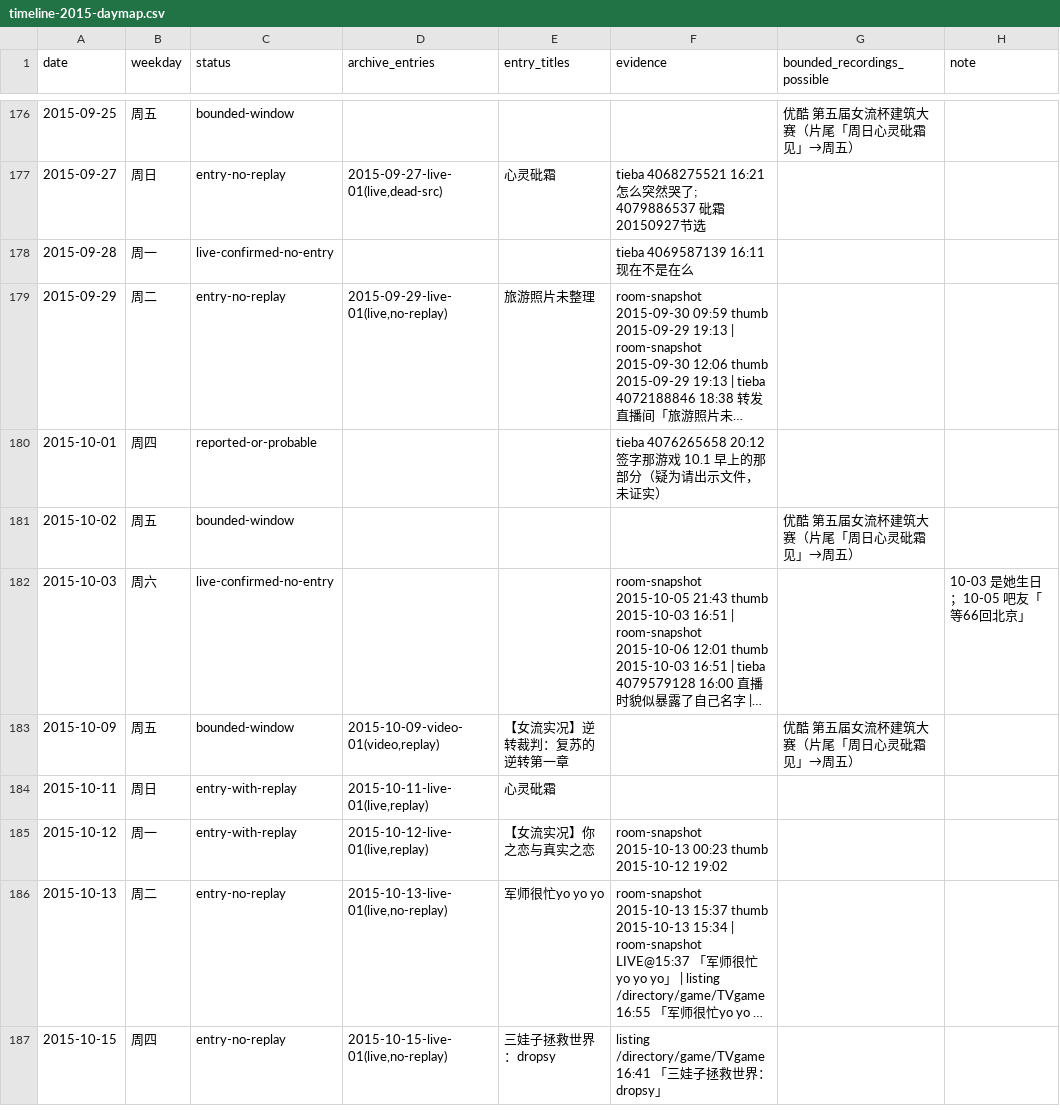
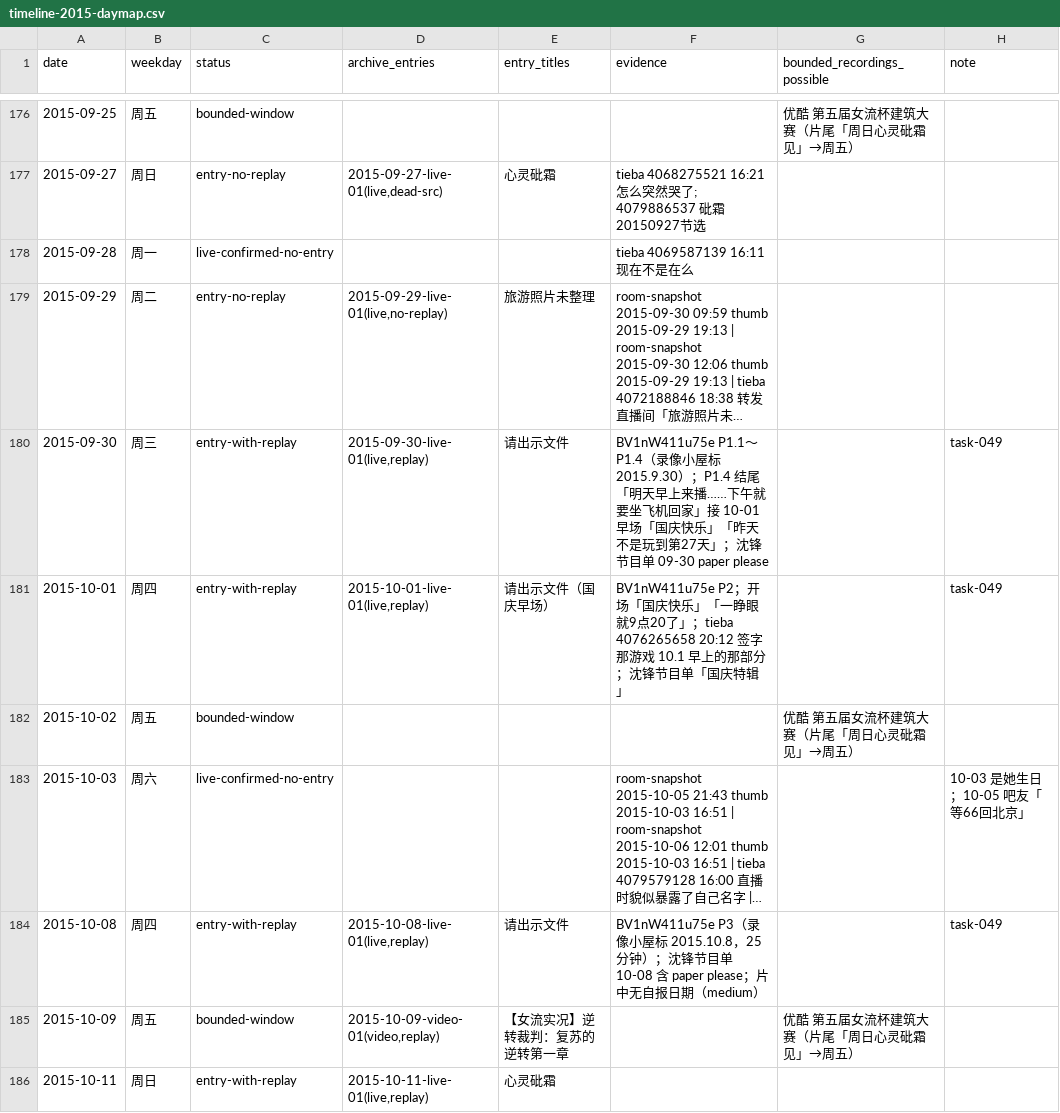
Before and after one commit to ArthurADDDDD/66Archive, a CSV file: data/catalogs/timeline-2015-daymap.csv, drawn as a sheet; only a part is shown, gaps mark what is left out; the shorter side is filled out with more unchanged rows; long unchanged cells end in …; addresses are those after the commit; the diff names each change by its address in the sheet, - before the commit and + after, or states it on an @@ line.

```diff
--- a/data/catalogs/timeline-2015-daymap.csv
+++ b/data/catalogs/timeline-2015-daymap.csv
+row 180: 2015-09-30 | 周三 | entry-with-replay | 2015-09-30-live-01(live,replay) | 请出示文件 | BV1nW411u75e P1.1～P1.4（录像小屋标 2015.9.30）；P1.4 结尾「明天早上来播……下午就要坐飞机回家」接 10-01 早场「国庆快乐」「昨天不是玩到第27天」；沈锋节目单 09-30 paper please |  | task-049
-C181 (status): reported-or-probable
+C181 (status): entry-with-replay
-D181 (archive_entries): (empty)
+D181 (archive_entries): 2015-10-01-live-01(live,replay)
-E181 (entry_titles): (empty)
+E181 (entry_titles): 请出示文件（国庆早场）
-F181 (evidence): tieba 4076265658 20:12 签字那游戏 10.1 早上的那部分（疑为请出示文件，未证实）
+F181 (evidence): BV1nW411u75e P2；开场「国庆快乐」「一睁眼就9点20了」；tieba 4076265658 20:12 签字那游戏 10.1 早上的那部分；沈锋节目单「国庆特辑」
-H181 (note): (empty)
+H181 (note): task-049
+row 184: 2015-10-08 | 周四 | entry-with-replay | 2015-10-08-live-01(live,replay) | 请出示文件 | BV1nW411u75e P3（录像小屋标 2015.10.8，25 分钟）；沈锋节目单 10-08 含 paper please；片中无自报日期（medium） |  | task-049
```
Also changed, not shown: 1 other file.
